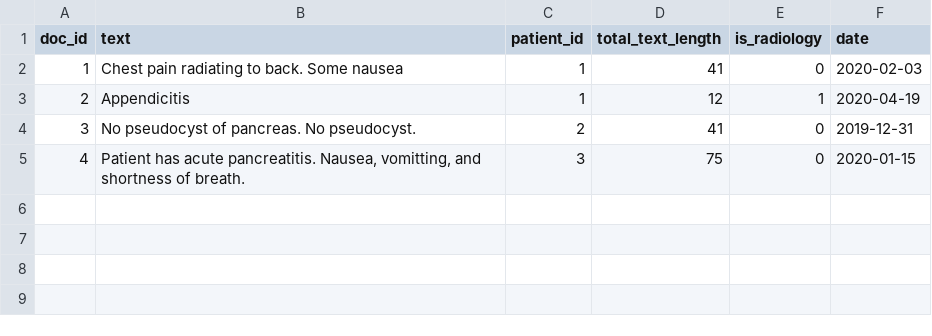
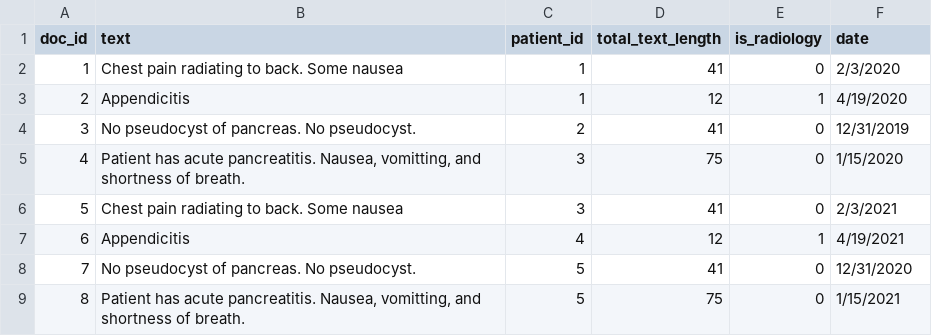
Before and after one commit to kpwhri/apanc-runrex, a CSV file: examples/data/metadata.csv, drawn as a sheet.

```diff
--- a/examples/data/metadata.csv
+++ b/examples/data/metadata.csv
@@ -1,5 +1,9 @@
 doc_id,text,patient_id,total_text_length,is_radiology,date
-1,Chest pain radiating to back. Some nausea,1,41,0,2020-02-03
-2,Appendicitis,1,12,1,2020-04-19
-3,No pseudocyst of pancreas. No pseudocyst.,2,41,0,2019-12-31
-4,"Patient has acute pancreatitis. Nausea, vomitting, and shortness of breath.",3,75,0,2020-01-15
+1,Chest pain radiating to back. Some nausea,1,41,0,2/3/2020
+2,Appendicitis,1,12,1,4/19/2020
+3,No pseudocyst of pancreas. No pseudocyst.,2,41,0,12/31/2019
+4,"Patient has acute pancreatitis. Nausea, vomitting, and shortness of breath.",3,75,0,1/15/2020
+5,Chest pain radiating to back. Some nausea,3,41,0,2/3/2021
+6,Appendicitis,4,12,1,4/19/2021
+7,No pseudocyst of pancreas. No pseudocyst.,5,41,0,12/31/2020
+8,"Patient has acute pancreatitis. Nausea, vomitting, and shortness of breath.",5,75,0,1/15/2021
```
Also changed, not shown: 2 other files.
